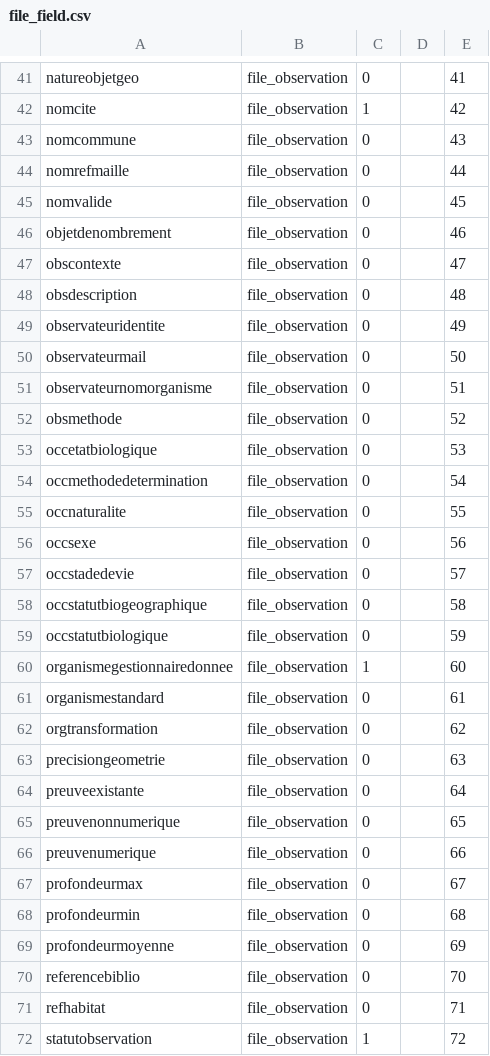
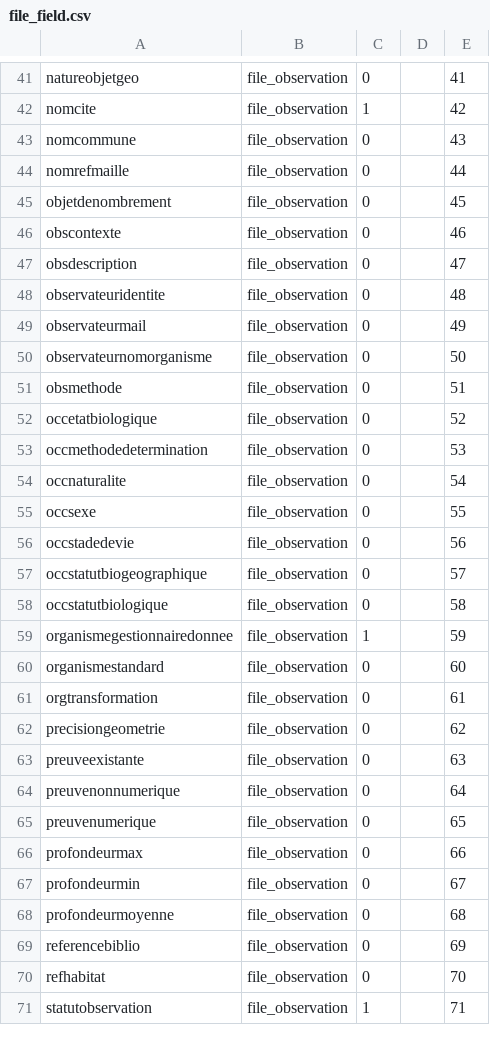
Before and after one commit to SINP-GINCO/ginco, a CSV file: database/init/metadata/file_field.csv, drawn as a sheet; only a part is shown, gaps mark what is left out; the diff covers the shown part only.

```diff
--- a/database/init/metadata/file_field.csv
+++ b/database/init/metadata/file_field.csv
@@ -44,29 +44,28 @@ nomcommune;file_observation;0;;43
 nomrefmaille;file_observation;0;;44
-nomvalide;file_observation;0;;45
-objetdenombrement;file_observation;0;;46
-obscontexte;file_observation;0;;47
-obsdescription;file_observation;0;;48
-observateuridentite;file_observation;0;;49
-observateurmail;file_observation;0;;50
-observateurnomorganisme;file_observation;0;;51
-obsmethode;file_observation;0;;52
-occetatbiologique;file_observation;0;;53
-occmethodedetermination;file_observation;0;;54
-occnaturalite;file_observation;0;;55
-occsexe;file_observation;0;;56
-occstadedevie;file_observation;0;;57
-occstatutbiogeographique;file_observation;0;;58
-occstatutbiologique;file_observation;0;;59
-organismegestionnairedonnee;file_observation;1;;60
-organismestandard;file_observation;0;;61
-orgtransformation;file_observation;0;;62
-precisiongeometrie;file_observation;0;;63
-preuveexistante;file_observation;0;;64
-preuvenonnumerique;file_observation;0;;65
-preuvenumerique;file_observation;0;;66
-profondeurmax;file_observation;0;;67
-profondeurmin;file_observation;0;;68
-profondeurmoyenne;file_observation;0;;69
-referencebiblio;file_observation;0;;70
-refhabitat;file_observation;0;;71
-statutobservation;file_observation;1;;72
+objetdenombrement;file_observation;0;;45
+obscontexte;file_observation;0;;46
+obsdescription;file_observation;0;;47
+observateuridentite;file_observation;0;;48
+observateurmail;file_observation;0;;49
+observateurnomorganisme;file_observation;0;;50
+obsmethode;file_observation;0;;51
+occetatbiologique;file_observation;0;;52
+occmethodedetermination;file_observation;0;;53
+occnaturalite;file_observation;0;;54
+occsexe;file_observation;0;;55
+occstadedevie;file_observation;0;;56
+occstatutbiogeographique;file_observation;0;;57
+occstatutbiologique;file_observation;0;;58
+organismegestionnairedonnee;file_observation;1;;59
+organismestandard;file_observation;0;;60
+orgtransformation;file_observation;0;;61
+precisiongeometrie;file_observation;0;;62
+preuveexistante;file_observation;0;;63
+preuvenonnumerique;file_observation;0;;64
+preuvenumerique;file_observation;0;;65
+profondeurmax;file_observation;0;;66
+profondeurmin;file_observation;0;;67
+profondeurmoyenne;file_observation;0;;68
+referencebiblio;file_observation;0;;69
+refhabitat;file_observation;0;;70
+statutobservation;file_observation;1;;71
```
Also changed, not shown: 19 edited cells elsewhere in this file, database/init/metadata/form_field.csv, 4 other files.
